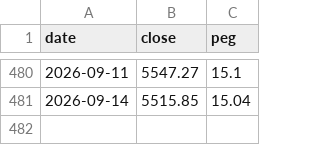
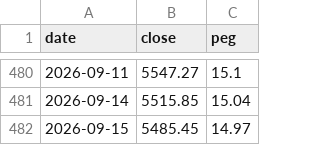
Before and after one commit to funfan0517/xalpha, a CSV file: data/_a500_pe_hist.csv, drawn as a sheet; only a part is shown, gaps mark what is left out.

```diff
--- a/data/_a500_pe_hist.csv
+++ b/data/_a500_pe_hist.csv
@@ -481 +481,2 @@ date,close,peg
 2026-09-14,5515.85,15.04
+2026-09-15,5485.45,14.97
```
Also changed, not shown: data/_ndx_fwd_pe_hist.csv, 26 other files.
